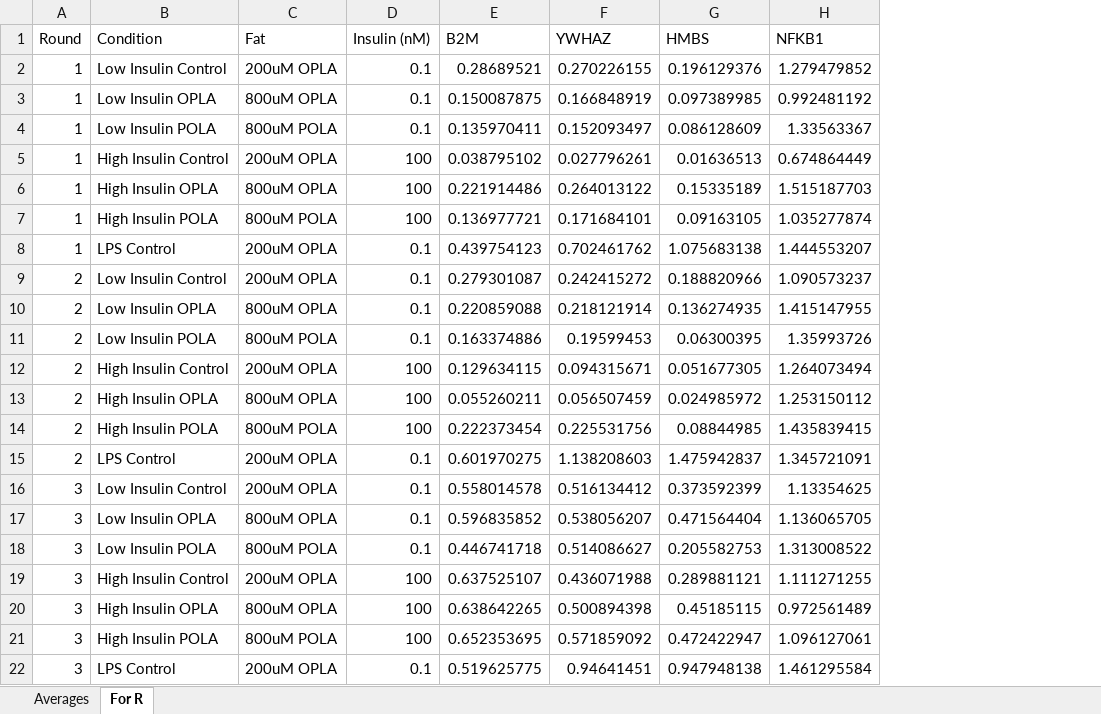
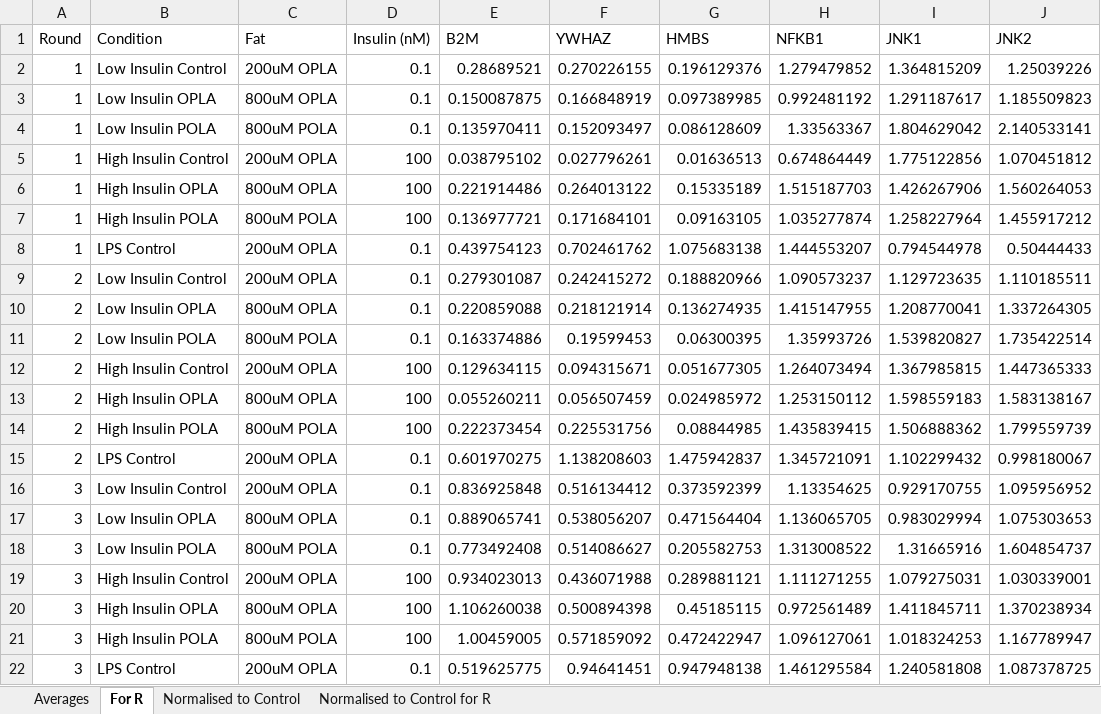
Before and after one commit to fwestcott/HNM, an Excel workbook: HNM qPCR Summary.xlsx, sheet For R, drawn as a sheet; values as stored, in another font and other column widths than the file's, no borders; the diff names each change by its address in the sheet, - before the commit and + after, or states it on an @@ line.

```diff
--- a/HNM qPCR Summary.xlsx (sheet For R)
+++ b/HNM qPCR Summary.xlsx (sheet For R)
+sheet tab: Normalised to Control
+sheet tab: Normalised to Control for R
+column I (JNK1), rows 2-22: 1.364815209 | 1.291187617 | 1.804629042 | 1.775122856 | 1.426267906 | 1.258227964 | 0.794544978 | 1.129723635 | 1.208770041 | 1.539820827 | 1.367985815 | 1.598559183 | 1.506888362 | 1.102299432 | 0.929170755 | 0.983029994 | 1.31665916 | 1.079275031 | 1.411845711 | 1.018324253 | 1.240581808
+column J (JNK2), rows 2-22: 1.25039226 | 1.185509823 | 2.140533141 | 1.070451812 | 1.560264053 | 1.455917212 | 0.50444433 | 1.110185511 | 1.337264305 | 1.735422514 | 1.447365333 | 1.583138167 | 1.799559739 | 0.998180067 | 1.095956952 | 1.075303653 | 1.604854737 | 1.030339001 | 1.370238934 | 1.167789947 | 1.087378725
-E16 (B2M): 0.558014578
+E16 (B2M): 0.836925848
-E17 (B2M): 0.596835852
+E17 (B2M): 0.889065741
-E18 (B2M): 0.446741718
+E18 (B2M): 0.773492408
-E19 (B2M): 0.637525107
+E19 (B2M): 0.934023013
-E20 (B2M): 0.638642265
+E20 (B2M): 1.106260038
-E21 (B2M): 0.652353695
+E21 (B2M): 1.00459005
```
Also changed, not shown: sheet Averages, 2 other files.
